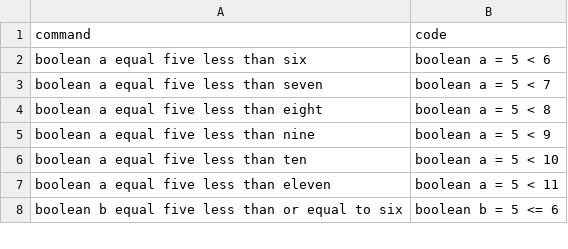
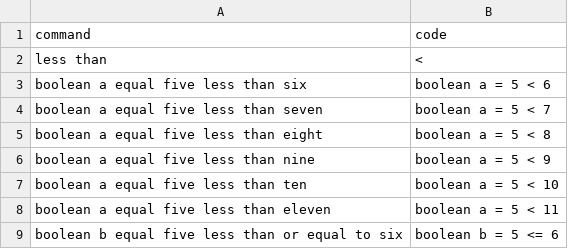
Before and after one commit to Suvetha11/FYP-Dataset, a CSV file: data/batch17.csv, drawn as a sheet; only a part is shown; the diff names each change by its address in the sheet, - before the commit and + after, or states it on an @@ line.

Commit message:
Update batch17.csv

```diff
--- a/data/batch17.csv
+++ b/data/batch17.csv
+row 2: less than | <
```
